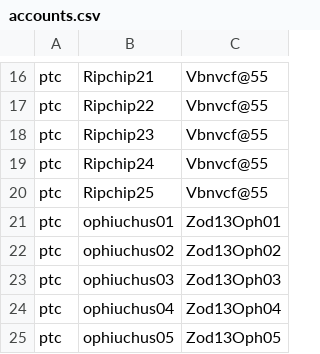
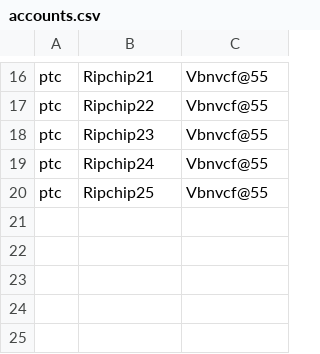
Before and after one commit to hubertokf/RocketMap, a CSV file: accounts.csv, drawn as a sheet; only a part is shown, gaps mark what is left out; the diff names each change by its address in the sheet, - before the commit and + after, or states it on an @@ line.

Commit message:
asdf

```diff
--- a/accounts.csv
+++ b/accounts.csv
-row 21: ptc | ophiuchus01 | Zod13Oph01
-row 22: ptc | ophiuchus02 | Zod13Oph02
-row 23: ptc | ophiuchus03 | Zod13Oph03
-row 24: ptc | ophiuchus04 | Zod13Oph04
-row 25: ptc | ophiuchus05 | Zod13Oph05
```
